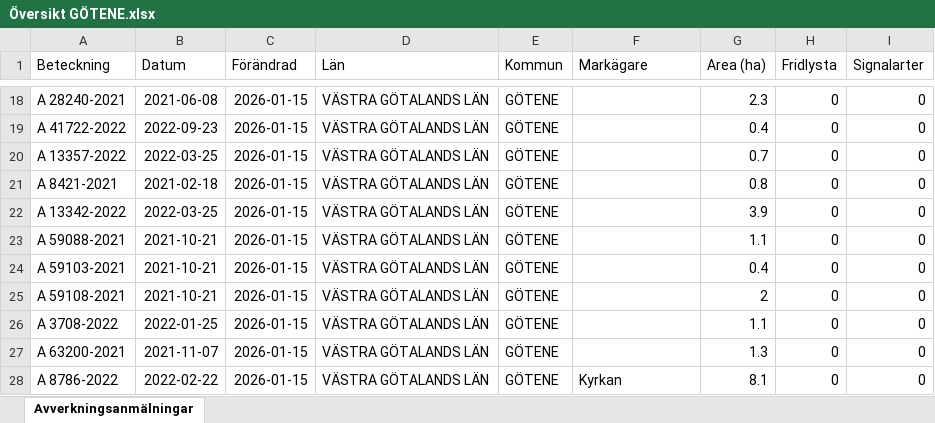
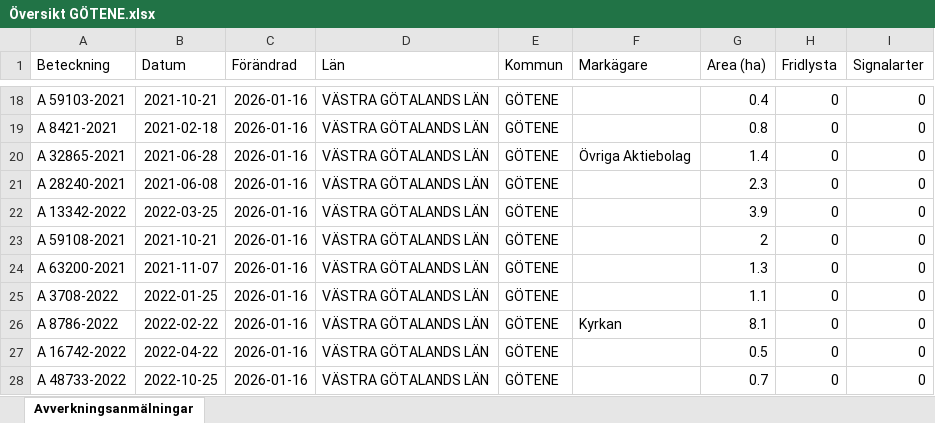
Before and after one commit to klasma/Logging_1471, an Excel workbook: Översikt GÖTENE.xlsx, sheet Avverkningsanmälningar, drawn as a sheet; only a part is shown, gaps mark what is left out; values as stored, in another font and other column widths than the file's, no borders; the diff covers the shown part only; the diff names each change by its address in the sheet, - before the commit and + after, or states it on an @@ line.

```diff
--- a/Översikt GÖTENE.xlsx (sheet Avverkningsanmälningar)
+++ b/Översikt GÖTENE.xlsx (sheet Avverkningsanmälningar)
-A18 (Beteckning): A 28240-2021
+A18 (Beteckning): A 59103-2021
-B18 (Datum): 2021-06-08
+B18 (Datum): 2021-10-21
-C18:C28 (Förändrad): 2026-01-15
+C18:C28 (Förändrad): 2026-01-16
-G18 (Area (ha)): 2.3
+G18 (Area (ha)): 0.4
-A19 (Beteckning): A 41722-2022
+A19 (Beteckning): A 8421-2021
-B19 (Datum): 2022-09-23
+B19 (Datum): 2021-02-18
-G19 (Area (ha)): 0.4
+G19 (Area (ha)): 0.8
-A20 (Beteckning): A 13357-2022
+A20 (Beteckning): A 32865-2021
-B20 (Datum): 2022-03-25
+B20 (Datum): 2021-06-28
-F20 (Markägare): (empty)
+F20 (Markägare): Övriga Aktiebolag
-G20 (Area (ha)): 0.7
+G20 (Area (ha)): 1.4
-A21 (Beteckning): A 8421-2021
+A21 (Beteckning): A 28240-2021
-B21 (Datum): 2021-02-18
+B21 (Datum): 2021-06-08
-G21 (Area (ha)): 0.8
+G21 (Area (ha)): 2.3
-A23 (Beteckning): A 59088-2021
+A23 (Beteckning): A 59108-2021
-G23 (Area (ha)): 1.1
+G23 (Area (ha)): 2
-A24 (Beteckning): A 59103-2021
+A24 (Beteckning): A 63200-2021
-B24 (Datum): 2021-10-21
+B24 (Datum): 2021-11-07
-G24 (Area (ha)): 0.4
+G24 (Area (ha)): 1.3
-A25 (Beteckning): A 59108-2021
+A25 (Beteckning): A 3708-2022
-B25 (Datum): 2021-10-21
+B25 (Datum): 2022-01-25
-G25 (Area (ha)): 2
+G25 (Area (ha)): 1.1
-A26 (Beteckning): A 3708-2022
+A26 (Beteckning): A 8786-2022
-B26 (Datum): 2022-01-25
+B26 (Datum): 2022-02-22
-F26 (Markägare): (empty)
+F26 (Markägare): Kyrkan
-G26 (Area (ha)): 1.1
+G26 (Area (ha)): 8.1
-A27 (Beteckning): A 63200-2021
+A27 (Beteckning): A 16742-2022
-B27 (Datum): 2021-11-07
+B27 (Datum): 2022-04-22
-G27 (Area (ha)): 1.3
+G27 (Area (ha)): 0.5
-A28 (Beteckning): A 8786-2022
+A28 (Beteckning): A 48733-2022
-B28 (Datum): 2022-02-22
+B28 (Datum): 2022-10-25
-F28 (Markägare): Kyrkan
+F28 (Markägare): (empty)
-G28 (Area (ha)): 8.1
+G28 (Area (ha)): 0.7
```
Also changed, not shown: 934 edited cells elsewhere in this sheet, artfynd/A 1895-2026 artfynd.xlsx, artfynd/A 23414-2023 artfynd.xlsx, 55 other files.
